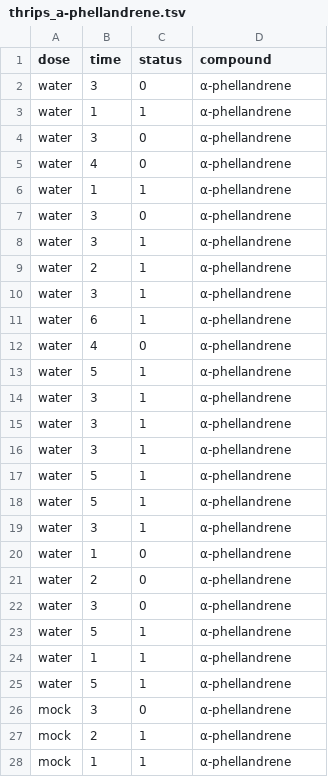
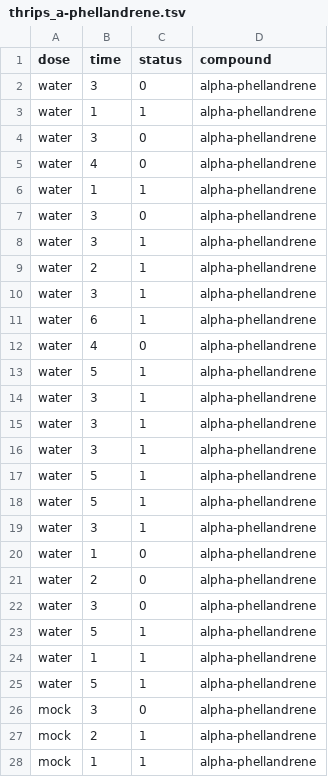
Before and after one commit to BleekerLab/natural-insecticides-thrips-whiteflies, a TSV file: Figure6_controlled_toxicity_bioassays/thrips_a-phellandrene.tsv, drawn as a sheet; only a part is shown; the diff covers the shown part only.

Commit message:
updated script and datasets for Figure 6

```diff
--- a/Figure6_controlled_toxicity_bioassays/thrips_a-phellandrene.tsv
+++ b/Figure6_controlled_toxicity_bioassays/thrips_a-phellandrene.tsv
@@ -1,28 +1,28 @@
 dose	time	status	compound
-water	3	0	α-phellandrene
-water	1	1	α-phellandrene
-water	3	0	α-phellandrene
-water	4	0	α-phellandrene
-water	1	1	α-phellandrene
-water	3	0	α-phellandrene
-water	3	1	α-phellandrene
-water	2	1	α-phellandrene
-water	3	1	α-phellandrene
-water	6	1	α-phellandrene
-water	4	0	α-phellandrene
-water	5	1	α-phellandrene
-water	3	1	α-phellandrene
-water	3	1	α-phellandrene
-water	3	1	α-phellandrene
-water	5	1	α-phellandrene
-water	5	1	α-phellandrene
-water	3	1	α-phellandrene
-water	1	0	α-phellandrene
-water	2	0	α-phellandrene
-water	3	0	α-phellandrene
-water	5	1	α-phellandrene
-water	1	1	α-phellandrene
-water	5	1	α-phellandrene
-mock	3	0	α-phellandrene
-mock	2	1	α-phellandrene
-mock	1	1	α-phellandrene
+water	3	0	alpha-phellandrene
+water	1	1	alpha-phellandrene
+water	3	0	alpha-phellandrene
+water	4	0	alpha-phellandrene
+water	1	1	alpha-phellandrene
+water	3	0	alpha-phellandrene
+water	3	1	alpha-phellandrene
+water	2	1	alpha-phellandrene
+water	3	1	alpha-phellandrene
+water	6	1	alpha-phellandrene
+water	4	0	alpha-phellandrene
+water	5	1	alpha-phellandrene
+water	3	1	alpha-phellandrene
+water	3	1	alpha-phellandrene
+water	3	1	alpha-phellandrene
+water	5	1	alpha-phellandrene
+water	5	1	alpha-phellandrene
+water	3	1	alpha-phellandrene
+water	1	0	alpha-phellandrene
+water	2	0	alpha-phellandrene
+water	3	0	alpha-phellandrene
+water	5	1	alpha-phellandrene
+water	1	1	alpha-phellandrene
+water	5	1	alpha-phellandrene
+mock	3	0	alpha-phellandrene
+mock	2	1	alpha-phellandrene
+mock	1	1	alpha-phellandrene
```
Also changed, not shown: 93 edited cells elsewhere in this file, Figure6_controlled_toxicity_bioassays/thrips_b-phellandrene.tsv, 2 other files.
